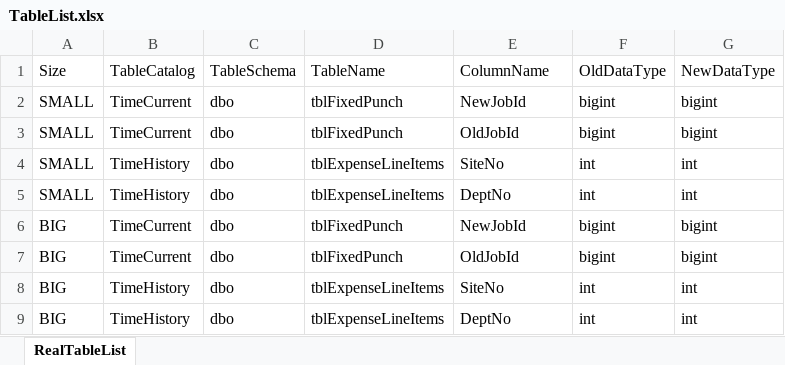
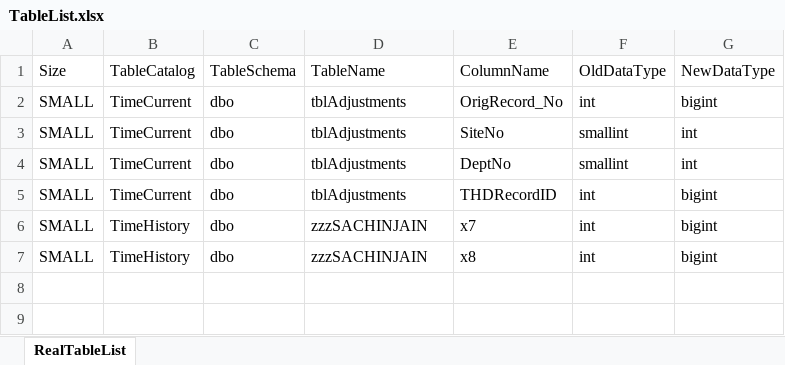
Before and after one commit to sachinjain0101/MS.NET-Projects, an Excel workbook: SqlServerScripter/SqlServerScripter/TableList.xlsx, sheet RealTableList, drawn as a sheet; values as stored, in another font and other column widths than the file's, no borders; removed rows and columns are numbered as before the commit, all else as after; the diff names each change by its address in the sheet, - before the commit and + after, or states it on an @@ line.

```diff
--- a/SqlServerScripter/SqlServerScripter/TableList.xlsx (sheet RealTableList)
+++ b/SqlServerScripter/SqlServerScripter/TableList.xlsx (sheet RealTableList)
-D2: tblFixedPunch
+D2: tblAdjustments
-E2: NewJobId
+E2: OrigRecord_No
-F2: bigint
+F2: int
+row 3: SMALL | TimeCurrent | dbo | tblAdjustments | SiteNo | smallint | int
+row 4: SMALL | TimeCurrent | dbo | tblAdjustments | DeptNo | smallint | int
-D5: tblFixedPunch
+D5: tblAdjustments
-E5: OldJobId
+E5: THDRecordID
-F5: bigint
+F5: int
-D6:D7: tblExpenseLineItems
+D6:D7: zzzSACHINJAIN
-E6: SiteNo
+E6: x7
-G6:G7: int
+G6:G7: bigint
-E7: DeptNo
+E7: x8
-row 6: BIG | TimeCurrent | dbo | tblFixedPunch | NewJobId | bigint | bigint
-row 7: BIG | TimeCurrent | dbo | tblFixedPunch | OldJobId | bigint | bigint
-row 8: BIG | TimeHistory | dbo | tblExpenseLineItems | SiteNo | int | int
-row 9: BIG | TimeHistory | dbo | tblExpenseLineItems | DeptNo | int | int
```
Also changed, not shown: SqlServerScripter/SqlServerScripter/Final-TableList.xlsx, 8 other files.
